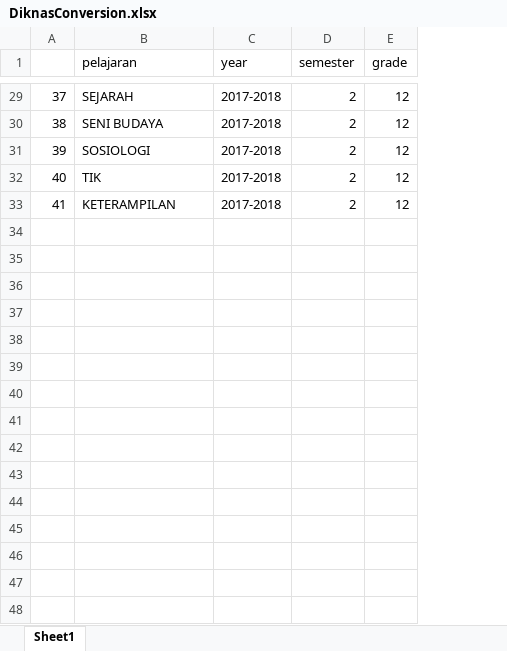
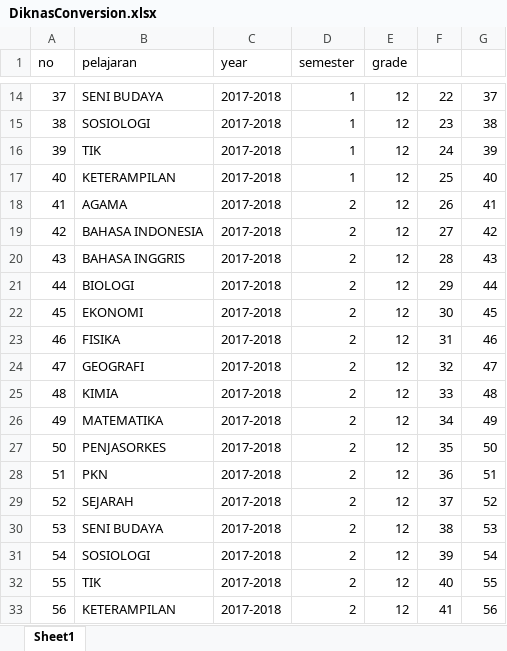
Before and after one commit to Seth3009/brightlight, an Excel workbook: lib/tasks/DiknasConversion.xlsx, sheet Sheet1, drawn as a sheet; only a part is shown, gaps mark what is left out; values as stored, in another font and other column widths than the file's, no borders; addresses are those after the commit; the diff covers the shown part only; the diff names each change by its address in the sheet, - before the commit and + after, or states it on an @@ line.

```diff
--- a/lib/tasks/DiknasConversion.xlsx (sheet Sheet1)
+++ b/lib/tasks/DiknasConversion.xlsx (sheet Sheet1)
+column F, rows 14-18: 22 | 23 | 24 | 25 | 26
+column G, rows 14-18: 37 | 38 | 39 | 40 | 41
-A1: (empty)
+A1: no
-B14 (pelajaran): SEJARAH
+B14 (pelajaran): SENI BUDAYA
-D14:D17 (semester): 2
+D14:D17 (semester): 1
-B15 (pelajaran): SENI BUDAYA
+B15 (pelajaran): SOSIOLOGI
-B16 (pelajaran): SOSIOLOGI
+B16 (pelajaran): TIK
-B17 (pelajaran): TIK
+B17 (pelajaran): KETERAMPILAN
-B18 (pelajaran): KETERAMPILAN
+B18 (pelajaran): AGAMA
+row 19: 42 | BAHASA INDONESIA | 2017-2018 | 2 | 12 | 27 | 42
+row 20: 43 | BAHASA INGGRIS | 2017-2018 | 2 | 12 | 28 | 43
+row 21: 44 | BIOLOGI | 2017-2018 | 2 | 12 | 29 | 44
+row 22: 45 | EKONOMI | 2017-2018 | 2 | 12 | 30 | 45
+row 23: 46 | FISIKA | 2017-2018 | 2 | 12 | 31 | 46
+row 24: 47 | GEOGRAFI | 2017-2018 | 2 | 12 | 32 | 47
+row 25: 48 | KIMIA | 2017-2018 | 2 | 12 | 33 | 48
+row 26: 49 | MATEMATIKA | 2017-2018 | 2 | 12 | 34 | 49
+row 27: 50 | PENJASORKES | 2017-2018 | 2 | 12 | 35 | 50
+row 28: 51 | PKN | 2017-2018 | 2 | 12 | 36 | 51
+row 29: 52 | SEJARAH | 2017-2018 | 2 | 12 | 37 | 52
+row 30: 53 | SENI BUDAYA | 2017-2018 | 2 | 12 | 38 | 53
+row 31: 54 | SOSIOLOGI | 2017-2018 | 2 | 12 | 39 | 54
+row 32: 55 | TIK | 2017-2018 | 2 | 12 | 40 | 55
+row 33: 56 | KETERAMPILAN | 2017-2018 | 2 | 12 | 41 | 56
```
Also changed, not shown: 15 removed rows and 23 edited cells elsewhere in this sheet, lib/tasks/DiknasConversionItem.xlsx, lib/tasks/courses.xlsx, 10 other files.
